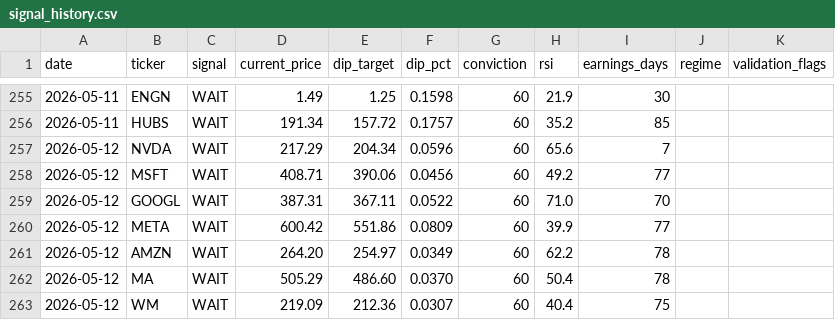
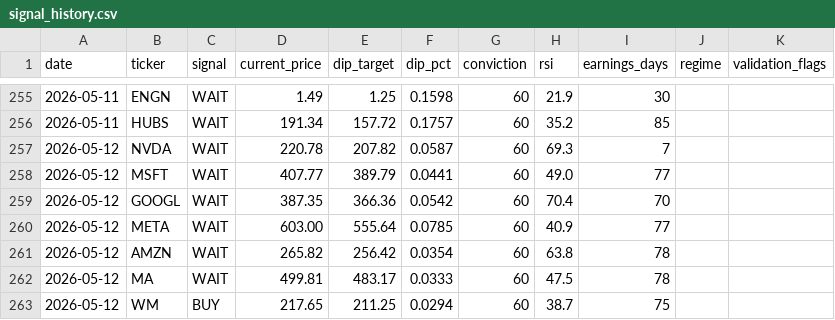
Before and after one commit to smartbalanced-sgc/sgc-dip-engine, a CSV file: data/signal_history.csv, drawn as a sheet; only a part is shown, gaps mark what is left out; the diff covers the shown part only.

Commit message:
Archive signals: 2026-05-12

```diff
--- a/data/signal_history.csv
+++ b/data/signal_history.csv
@@ -256,8 +256,8 @@ date,ticker,signal,current_price,dip_target,dip_pct,conviction,rsi,earnings_days
 2026-05-11,HUBS,WAIT,191.34,157.72,0.1757,60,35.2,85,,
-2026-05-12,NVDA,WAIT,217.29,204.34,0.0596,60,65.6,7,,
-2026-05-12,MSFT,WAIT,408.71,390.06,0.0456,60,49.2,77,,
-2026-05-12,GOOGL,WAIT,387.31,367.11,0.0522,60,71.0,70,,
-2026-05-12,META,WAIT,600.42,551.86,0.0809,60,39.9,77,,
-2026-05-12,AMZN,WAIT,264.20,254.97,0.0349,60,62.2,78,,
-2026-05-12,MA,WAIT,505.29,486.60,0.0370,60,50.4,78,,
-2026-05-12,WM,WAIT,219.09,212.36,0.0307,60,40.4,75,,
+2026-05-12,NVDA,WAIT,220.78,207.82,0.0587,60,69.3,7,,
+2026-05-12,MSFT,WAIT,407.77,389.79,0.0441,60,49.0,77,,
+2026-05-12,GOOGL,WAIT,387.35,366.36,0.0542,60,70.4,70,,
+2026-05-12,META,WAIT,603.00,555.64,0.0785,60,40.9,77,,
+2026-05-12,AMZN,WAIT,265.82,256.42,0.0354,60,63.8,78,,
+2026-05-12,MA,WAIT,499.81,483.17,0.0333,60,47.5,78,,
+2026-05-12,WM,BUY,217.65,211.25,0.0294,60,38.7,75,,
```
Also changed, not shown: 1 added row and 73 edited cells elsewhere in this file.
